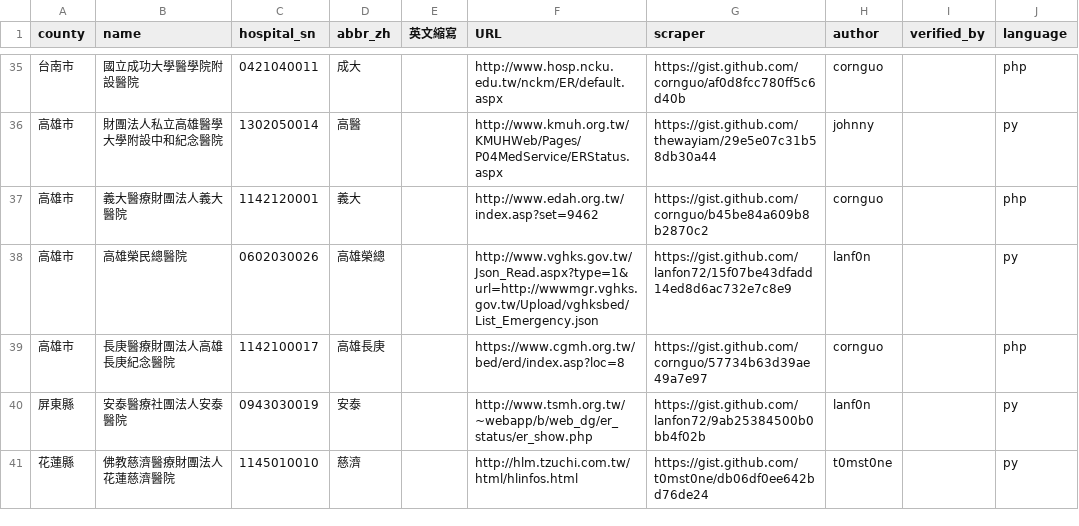
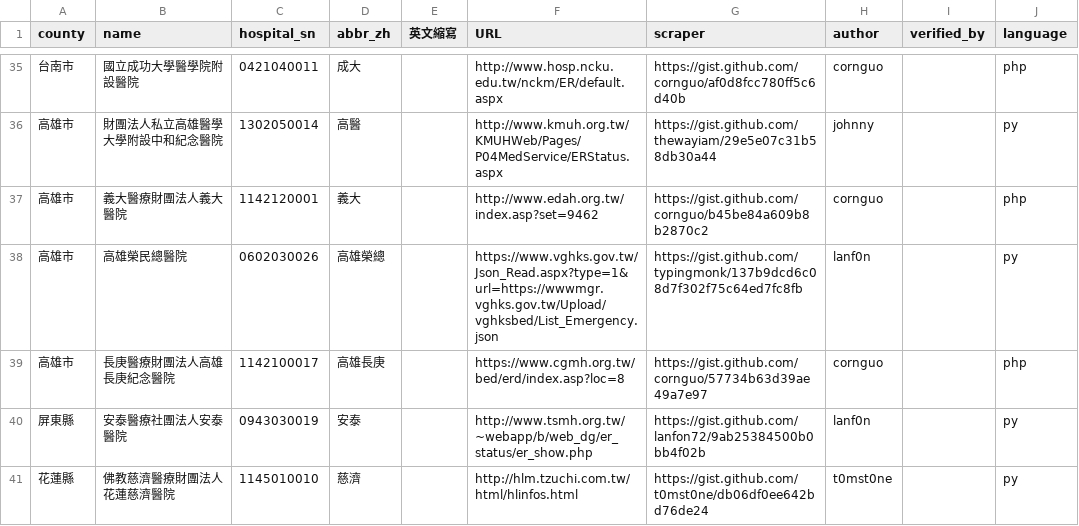
Before and after one commit to typingmonk/er.mohw, a CSV file: twer.csv, drawn as a sheet; only a part is shown, gaps mark what is left out; the diff names each change by its address in the sheet, - before the commit and + after, or states it on an @@ line.

```diff
--- a/twer.csv
+++ b/twer.csv
-F38 (URL): http://www.vghks.gov.tw/Json_Read.aspx?type=1&url=http://wwwmgr.vghks.gov.tw/Upload/vghksbed/List_Emergency.json
+F38 (URL): https://www.vghks.gov.tw/Json_Read.aspx?type=1&url=https://wwwmgr.vghks.gov.tw/Upload/vghksbed/List_Emergency.json
-G38 (scraper): https://gist.github.com/lanfon72/15f07be43dfadd14ed8d6ac732e7c8e9
+G38 (scraper): https://gist.github.com/typingmonk/137b9dcd6c08d7f302f75c64ed7fc8fb
```
Also changed, not shown: 1 other file.
